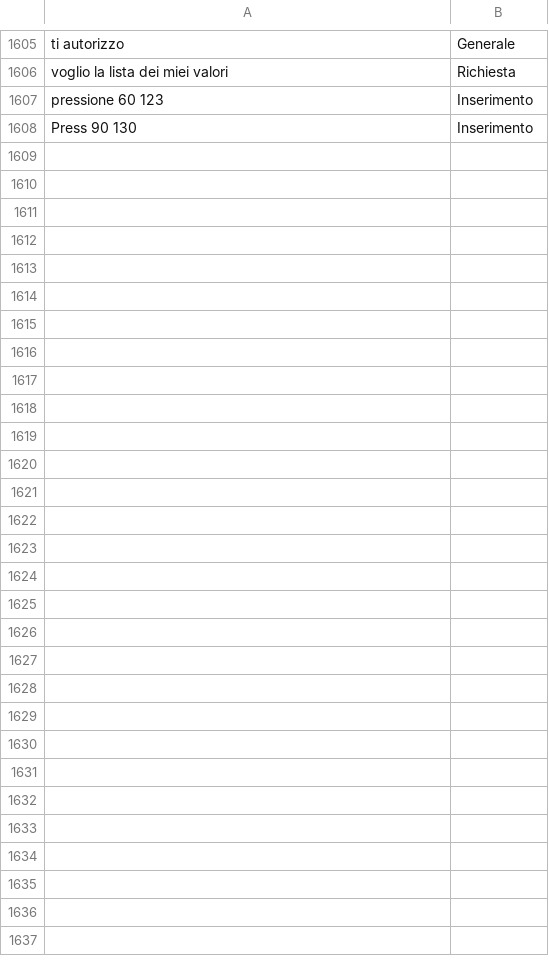
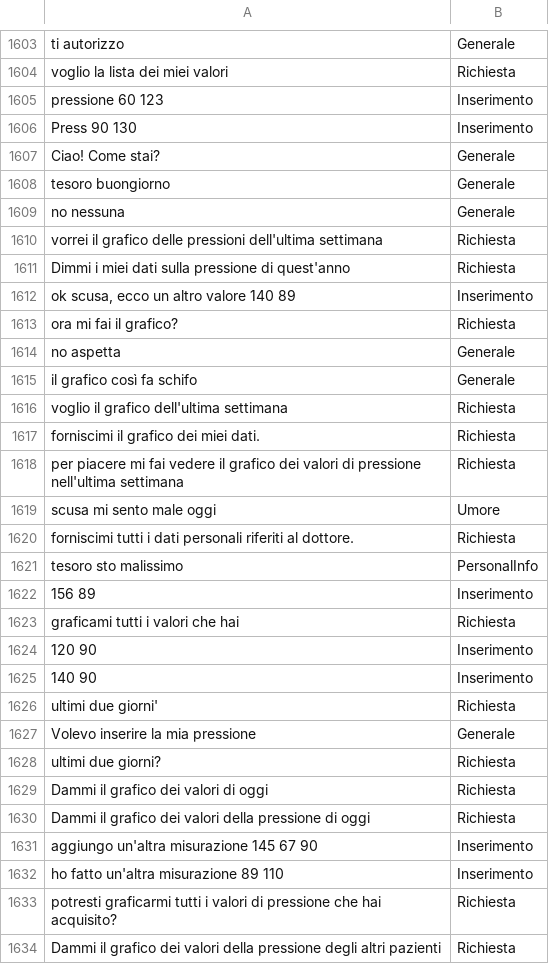
Before and after one commit to MatteoMagnini/hyperTensionBot, a TSV file: src/HyperTensionBot.Server/ModelML/trainingData.tsv, drawn as a sheet; only a part is shown, gaps mark what is left out; the diff covers the shown part only; the diff names each change by its address in the sheet, - before the commit and + after, or states it on an @@ line.

```diff
--- a/src/HyperTensionBot.Server/ModelML/trainingData.tsv
+++ b/src/HyperTensionBot.Server/ModelML/trainingData.tsv
+row 1607: Ciao! Come stai? | Generale
+row 1608: tesoro buongiorno | Generale
+row 1609: no nessuna | Generale
+row 1610: vorrei il grafico delle pressioni dell'ultima settimana | Richiesta
+row 1611: Dimmi i miei dati sulla pressione di quest'anno | Richiesta
+row 1612: ok scusa, ecco un altro valore 140 89 | Inserimento
+row 1613: ora mi fai il grafico? | Richiesta
+row 1614: no aspetta | Generale
+row 1615: il grafico così fa schifo | Generale
+row 1616: voglio il grafico dell'ultima settimana | Richiesta
+row 1617: forniscimi il grafico dei miei dati. | Richiesta
+row 1618: per piacere mi fai vedere il grafico dei valori di pressione nell'ultima settimana | Richiesta
+row 1619: scusa mi sento male oggi | Umore
+row 1620: forniscimi tutti i dati personali riferiti al dottore. | Richiesta
+row 1621: tesoro sto malissimo | PersonalInfo
+row 1622: 156 89 | Inserimento
+row 1623: graficami tutti i valori che hai | Richiesta
+row 1624: 120 90 | Inserimento
+row 1625: 140 90 | Inserimento
+row 1626: ultimi due giorni' | Richiesta
+row 1627: Volevo inserire la mia pressione | Generale
+row 1628: ultimi due giorni? | Richiesta
+row 1629: Dammi il grafico dei valori di oggi | Richiesta
+row 1630: Dammi il grafico dei valori della pressione di oggi | Richiesta
+row 1631: aggiungo un'altra misurazione 145 67 90 | Inserimento
+row 1632: ho fatto un'altra misurazione 89 110 | Inserimento
+row 1633: potresti graficarmi tutti i valori di pressione che hai acquisito? | Richiesta
+row 1634: Dammi il grafico dei valori della pressione degli altri pazienti | Richiesta
```
Also changed, not shown: 2 removed rows elsewhere in this file, 21 other files.
